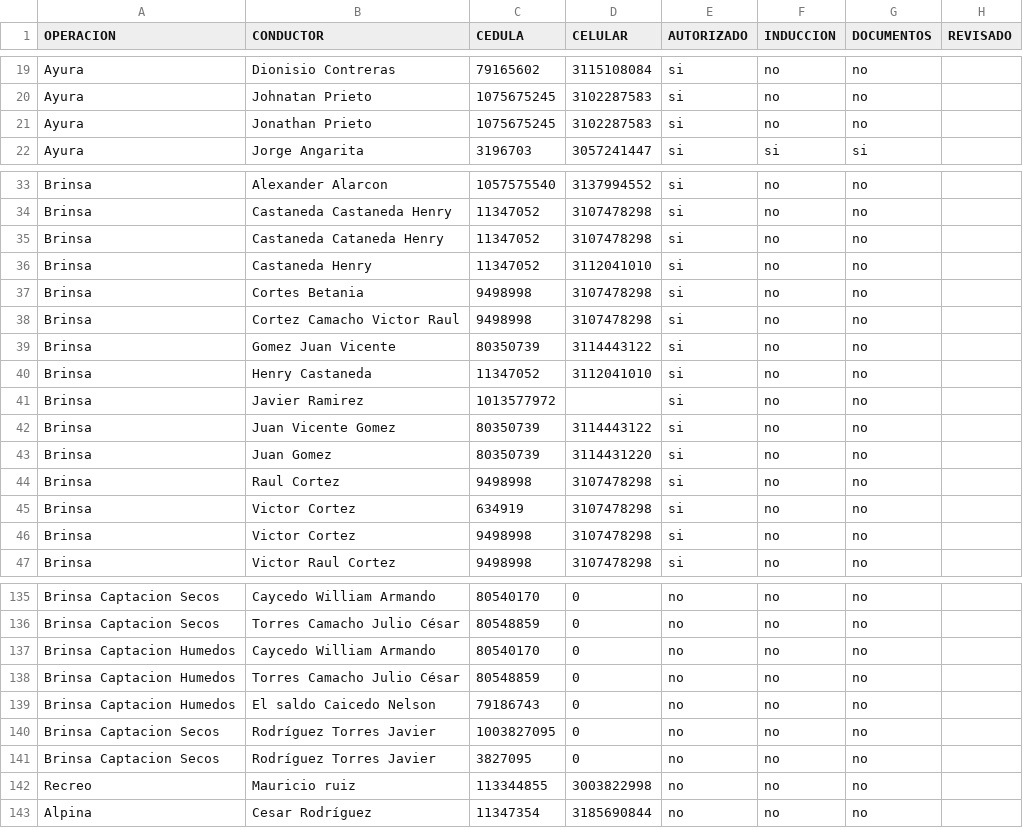
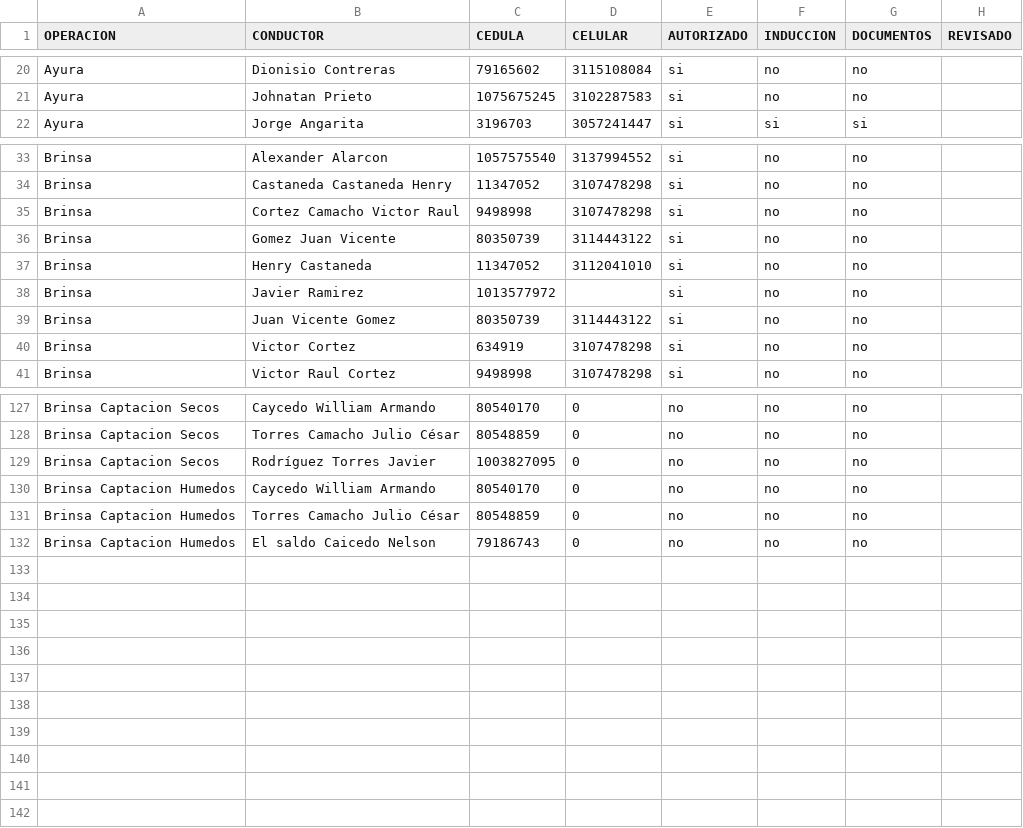
Before and after one commit to hortior2019-glitch/pil1-dashboard, a CSV file: conductores.csv, drawn as a sheet; only a part is shown, gaps mark what is left out; the diff covers the shown part only.

Commit message:
Add files via upload

```diff
--- a/conductores.csv
+++ b/conductores.csv
@@ -20,3 +21,2 @@ Ayura,Dionisio Contreras,79165602,3115108084,si,no,no,
 Ayura,Johnatan Prieto,1075675245,3102287583,si,no,no,
-Ayura,Jonathan Prieto,1075675245,3102287583,si,no,no,
 Ayura,Jorge Angarita,3196703,3057241447,si,si,si,
@@ -34,5 +34,2 @@ Brinsa,Alexander Alarcon,1057575540,3137994552,si,no,no,
 Brinsa,Castaneda Castaneda Henry,11347052,3107478298,si,no,no,
-Brinsa,Castaneda Cataneda Henry,11347052,3107478298,si,no,no,
-Brinsa,Castaneda Henry,11347052,3112041010,si,no,no,
-Brinsa,Cortes Betania,9498998,3107478298,si,no,no,
 Brinsa,Cortez Camacho Victor Raul,9498998,3107478298,si,no,no,
@@ -42,6 +39,3 @@ Brinsa,Javier Ramirez,1013577972,,si,no,no,
 Brinsa,Juan Vicente Gomez,80350739,3114443122,si,no,no,
-Brinsa,Juan Gomez,80350739,3114431220,si,no,no,
-Brinsa,Raul Cortez,9498998,3107478298,si,no,no,
 Brinsa,Victor Cortez,634919,3107478298,si,no,no,
-Brinsa,Victor Cortez,9498998,3107478298,si,no,no,
 Brinsa,Victor Raul Cortez,9498998,3107478298,si,no,no,
@@ -136,2 +128,3 @@ Brinsa Captacion Secos,Caycedo William  Armando,80540170,0,no,no,no,
 Brinsa Captacion Secos,Torres Camacho Julio César,80548859,0,no,no,no,
+Brinsa Captacion Secos,Rodríguez Torres Javier,1003827095,0,no,no,no,
 Brinsa Captacion Humedos,Caycedo William  Armando,80540170,0,no,no,no,
@@ -139,5 +132 @@ Brinsa Captacion Humedos,Torres Camacho Julio César,80548859,0,no,no,no,
 Brinsa Captacion Humedos,El saldo Caicedo Nelson,79186743,0,no,no,no,
-Brinsa Captacion Secos,Rodríguez Torres Javier,1003827095,0,no,no,no,
-Brinsa Captacion Secos,Rodríguez Torres Javier,3827095,0,no,no,no,
-Recreo,Mauricio ruiz,113344855,3003822998,no,no,no,
-Alpina,Cesar Rodríguez,11347354,3185690844,no,no,no,
```
Also changed, not shown: 3 removed rows elsewhere in this file.
